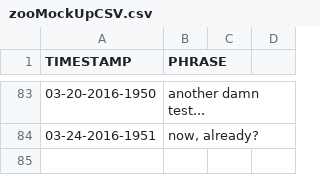
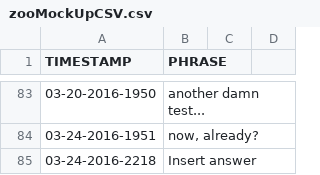
Before and after one commit to merelyanode/ControlframeWrkshp, a CSV file: data/zooMockUpCSV.csv, drawn as a sheet; only a part is shown, gaps mark what is left out; the diff names each change by its address in the sheet, - before the commit and + after, or states it on an @@ line.

```diff
--- a/data/zooMockUpCSV.csv
+++ b/data/zooMockUpCSV.csv
+row 85: 03-24-2016-2218 | Insert answer
```
Also changed, not shown: 1 other file.
